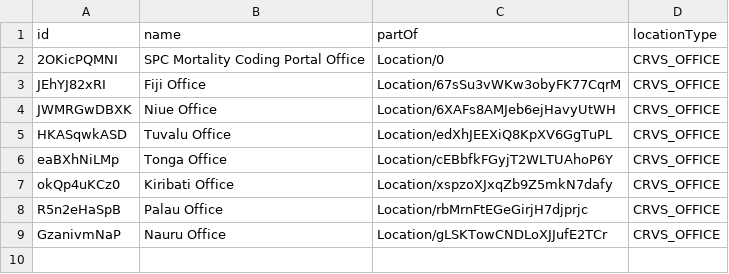
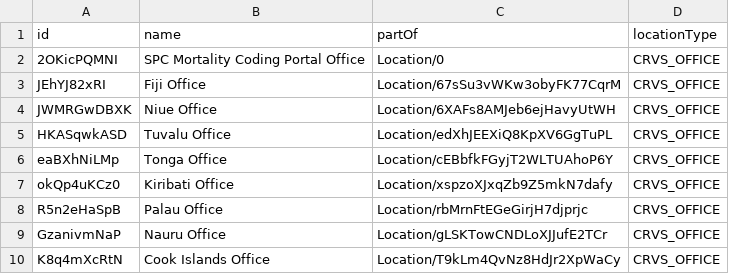
Before and after one commit to opencrvs/spc-cod-portal, a CSV file: src/data-seeding/locations/source/locations.csv, drawn as a sheet; the diff names each change by its address in the sheet, - before the commit and + after, or states it on an @@ line.

```diff
--- a/src/data-seeding/locations/source/locations.csv
+++ b/src/data-seeding/locations/source/locations.csv
+row 10: K8q4mXcRtN | Cook Islands Office | Location/T9kLm4QvNz8HdJr2XpWaCy | CRVS_OFFICE
```
Also changed, not shown: src/data-seeding/locations/source/administrative-areas.csv, src/data-seeding/locations/source/statistics.csv, 3 other files.
